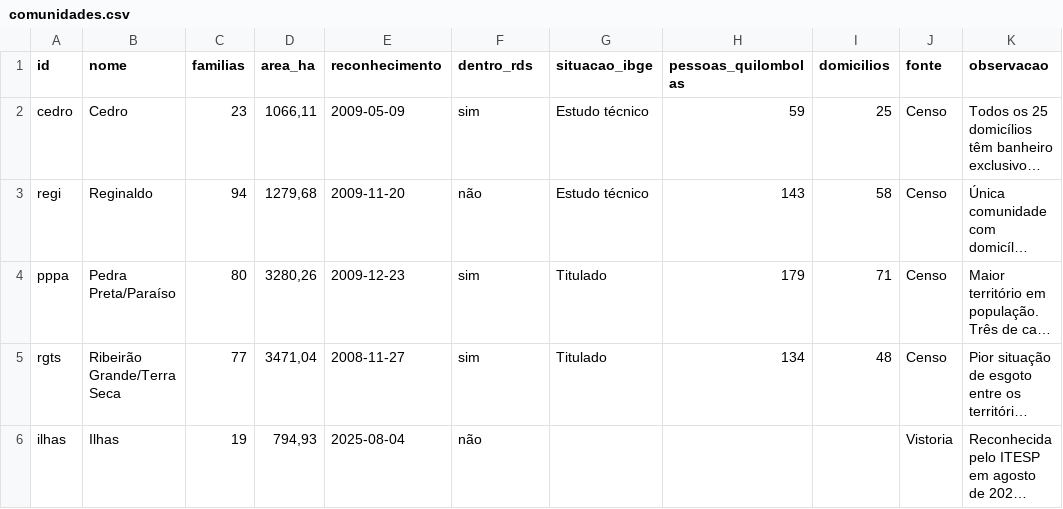
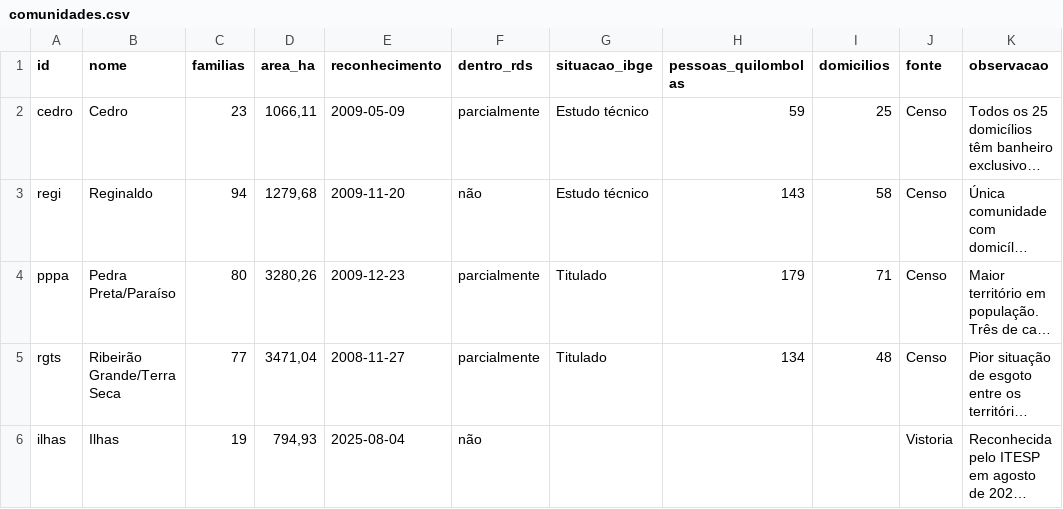
Before and after one commit to painelsaneamentoquilombola-rb/painel, a CSV file: dados/comunidades.csv, drawn as a sheet; long unchanged cells end in …; the diff names each change by its address in the sheet, - before the commit and + after, or states it on an @@ line.

```diff
--- a/dados/comunidades.csv
+++ b/dados/comunidades.csv
-F2 (dentro_rds): sim
+F2 (dentro_rds): parcialmente
-F4:F5 (dentro_rds): sim
+F4:F5 (dentro_rds): parcialmente
```
Also changed, not shown: 2 other files.
